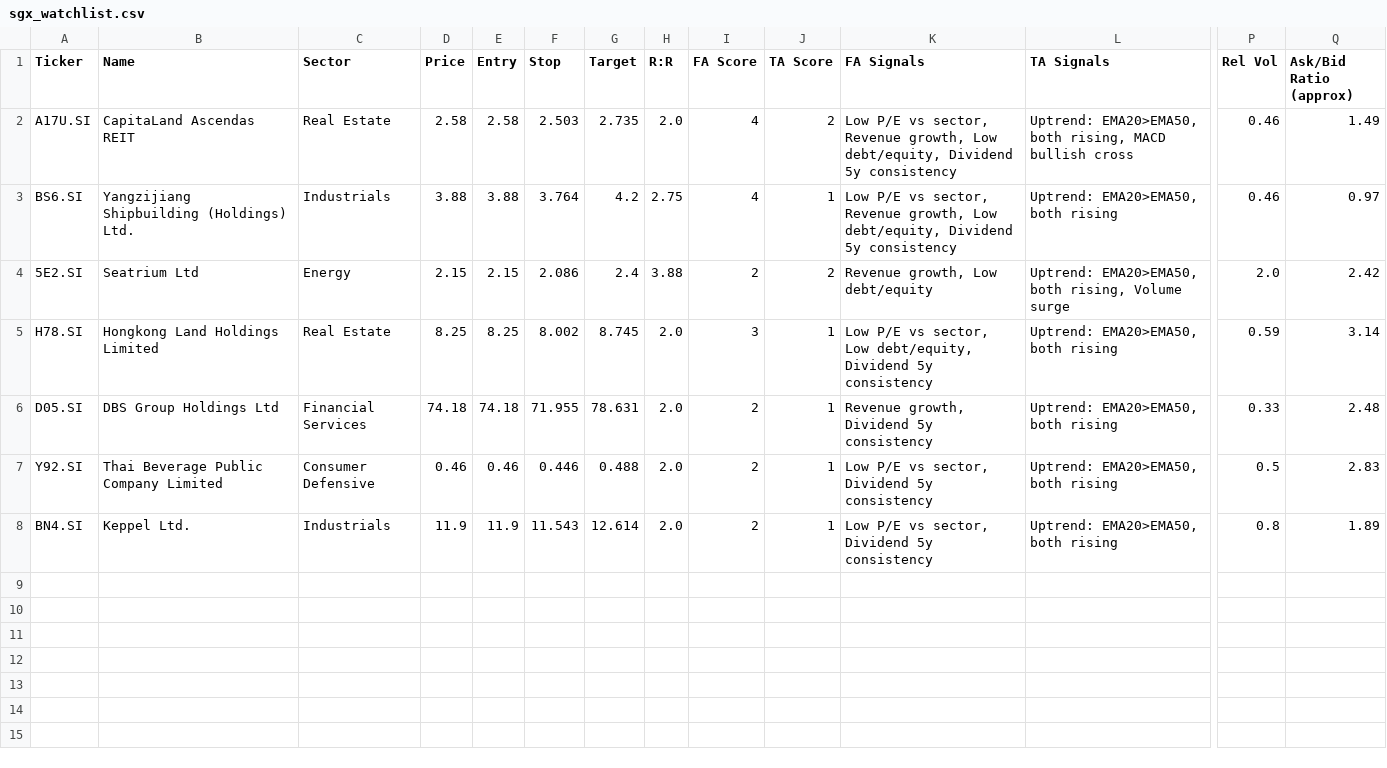
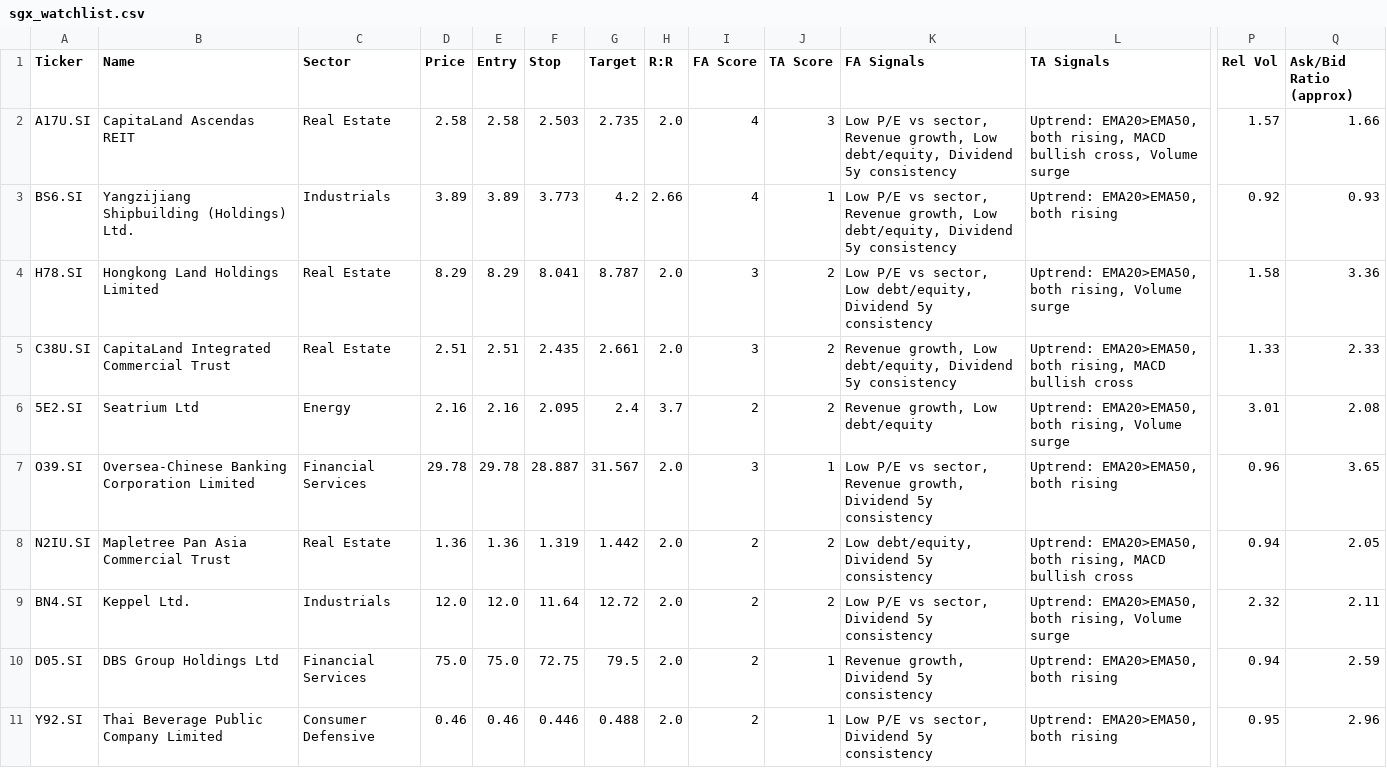
Before and after one commit to LSCAI-dev/Flyfox, a CSV file: sgx_watchlist.csv, drawn as a sheet; only a part is shown, gaps mark what is left out; removed rows and columns are numbered as before the commit, all else as after; rows hold the shown columns only; the diff names each change by its address in the sheet, - before the commit and + after, or states it on an @@ line.

```diff
--- a/sgx_watchlist.csv
+++ b/sgx_watchlist.csv
-J2 (TA Score): 2
+J2 (TA Score): 3
-L2 (TA Signals): …MACD bullish cross
+L2 (TA Signals): …MACD bullish cross, Volume surge
-P2 (Rel Vol): 0.46
+P2 (Rel Vol): 1.57
-Q2 (Ask/Bid Ratio (approx)): 1.49
+Q2 (Ask/Bid Ratio (approx)): 1.66
-D3 (Price): 3.88
+D3 (Price): 3.89
-E3 (Entry): 3.88
+E3 (Entry): 3.89
-F3 (Stop): 3.764
+F3 (Stop): 3.773
-H3 (R:R): 2.75
+H3 (R:R): 2.66
-P3 (Rel Vol): 0.46
+P3 (Rel Vol): 0.92
-Q3 (Ask/Bid Ratio (approx)): 0.97
+Q3 (Ask/Bid Ratio (approx)): 0.93
+row 4: H78.SI | Hongkong Land Holdings Limited | Real Estate | 8.29 | 8.29 | 8.041 | 8.787 | 2.0 | 3 | 2 | Low P/E vs sector, Low debt/equity, Dividend 5y consistency | Uptrend: EMA20>EMA50, both rising, Volume surge | 1.58 | 3.36
+row 5: C38U.SI | CapitaLand Integrated Commercial Trust | Real Estate | 2.51 | 2.51 | 2.435 | 2.661 | 2.0 | 3 | 2 | Revenue growth, Low debt/equity, Dividend 5y consistency | Uptrend: EMA20>EMA50, both rising, MACD bullish cross | 1.33 | 2.33
-D6 (Price): 2.15
+D6 (Price): 2.16
-E6 (Entry): 2.15
+E6 (Entry): 2.16
-F6 (Stop): 2.086
+F6 (Stop): 2.095
-H6 (R:R): 3.88
+H6 (R:R): 3.7
-P6 (Rel Vol): 2.0
+P6 (Rel Vol): 3.01
-Q6 (Ask/Bid Ratio (approx)): 2.42
+Q6 (Ask/Bid Ratio (approx)): 2.08
-row 5: H78.SI | Hongkong Land Holdings Limited | Real Estate | 8.25 | 8.25 | 8.002 | 8.745 | 2.0 | 3 | 1 | Low P/E vs sector, Low debt/equity, Dividend 5y consistency | Uptrend: EMA20>EMA50, both rising | 0.59 | 3.14
+row 7: O39.SI | Oversea-Chinese Banking Corporation Limited | Financial Services | 29.78 | 29.78 | 28.887 | 31.567 | 2.0 | 3 | 1 | Low P/E vs sector, Revenue growth, Dividend 5y consistency | Uptrend: EMA20>EMA50, both rising | 0.96 | 3.65
+row 8: N2IU.SI | Mapletree Pan Asia Commercial Trust | Real Estate | 1.36 | 1.36 | 1.319 | 1.442 | 2.0 | 2 | 2 | Low debt/equity, Dividend 5y consistency | Uptrend: EMA20>EMA50, both rising, MACD bullish cross | 0.94 | 2.05
+row 9: BN4.SI | Keppel Ltd. | Industrials | 12.0 | 12.0 | 11.64 | 12.72 | 2.0 | 2 | 2 | Low P/E vs sector, Dividend 5y consistency | Uptrend: EMA20>EMA50, both rising, Volume surge | 2.32 | 2.11
-D10 (Price): 74.18
+D10 (Price): 75.0
-E10 (Entry): 74.18
+E10 (Entry): 75.0
-F10 (Stop): 71.955
+F10 (Stop): 72.75
-G10 (Target): 78.631
+G10 (Target): 79.5
-P10 (Rel Vol): 0.33
+P10 (Rel Vol): 0.94
-Q10 (Ask/Bid Ratio (approx)): 2.48
+Q10 (Ask/Bid Ratio (approx)): 2.59
-P11 (Rel Vol): 0.5
+P11 (Rel Vol): 0.95
-Q11 (Ask/Bid Ratio (approx)): 2.83
+Q11 (Ask/Bid Ratio (approx)): 2.96
-row 8: BN4.SI | Keppel Ltd. | Industrials | 11.9 | 11.9 | 11.543 | 12.614 | 2.0 | 2 | 1 | Low P/E vs sector, Dividend 5y consistency | Uptrend: EMA20>EMA50, both rising | 0.8 | 1.89
```
Also changed, not shown: 1 other file.
